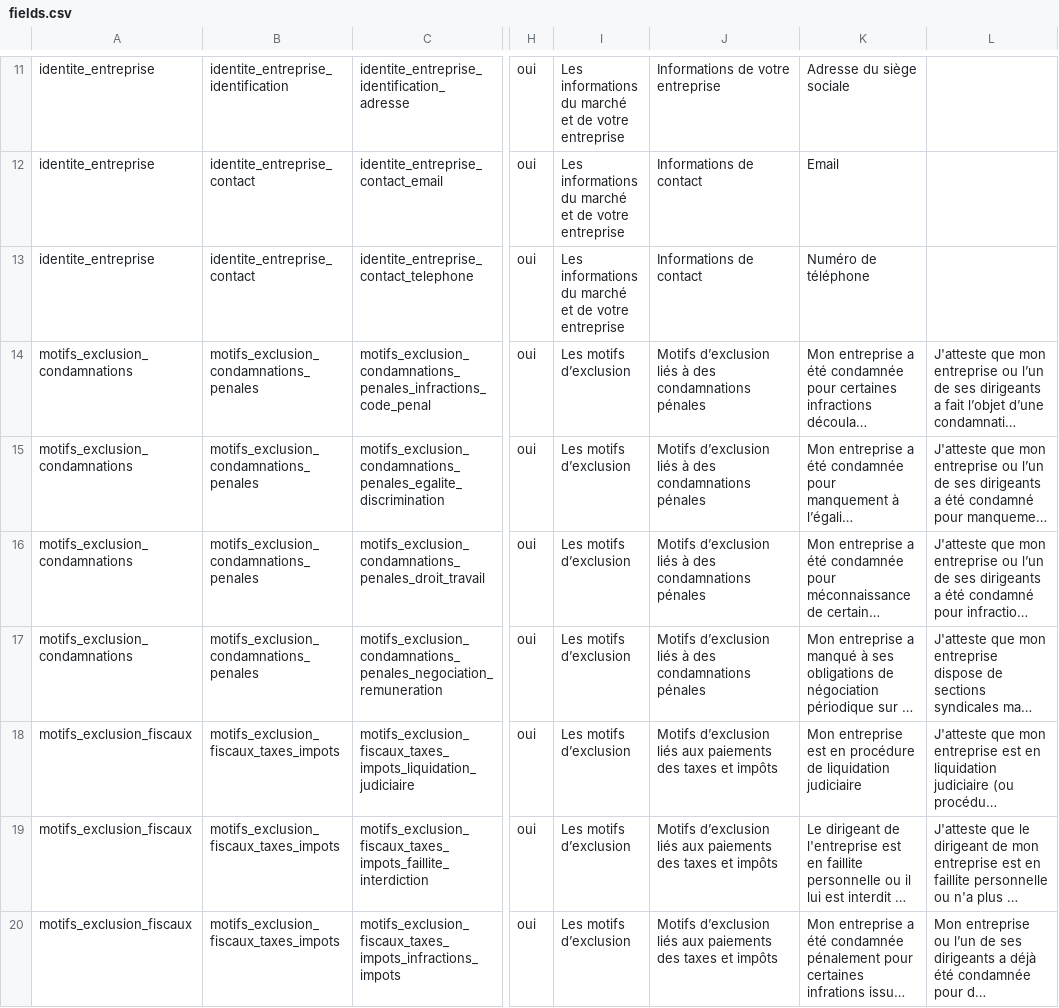
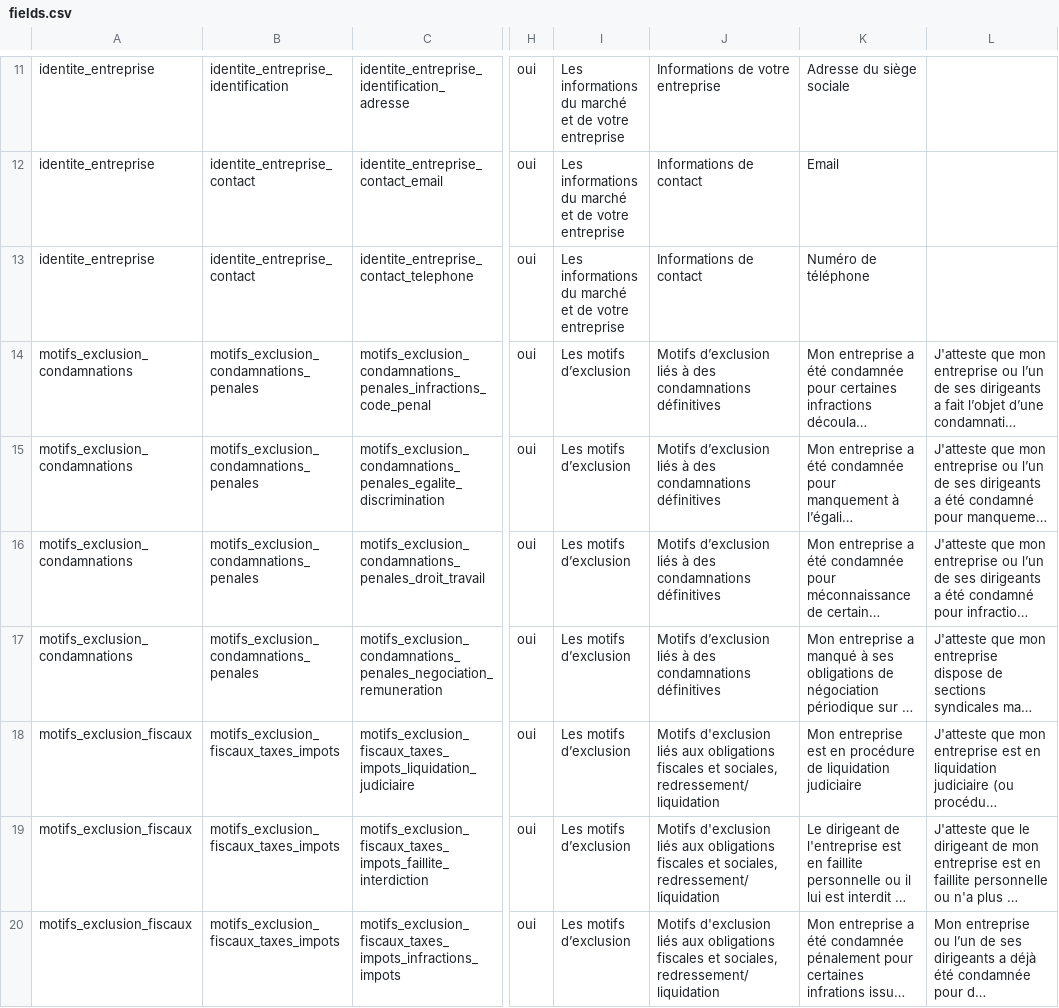
Before and after one commit to datagouv/passemarche, a CSV file: config/form_fields/fields.csv, drawn as a sheet; only a part is shown, gaps mark what is left out; long unchanged cells end in …; the diff covers the shown part only; the diff names each change by its address in the sheet, - before the commit and + after, or states it on an @@ line.

```diff
--- a/config/form_fields/fields.csv
+++ b/config/form_fields/fields.csv
-J14:J17: …des condamnations pénales
+J14:J17: …des condamnations définitives
-J18:J20: Motifs d’exclusion liés aux paiements des taxes et impôts
+J18:J20: Motifs d'exclusion liés aux obligations fiscales et sociales, redressement/liquidation
```
Also changed, not shown: 17 edited cells elsewhere in this file, 7 other files.
